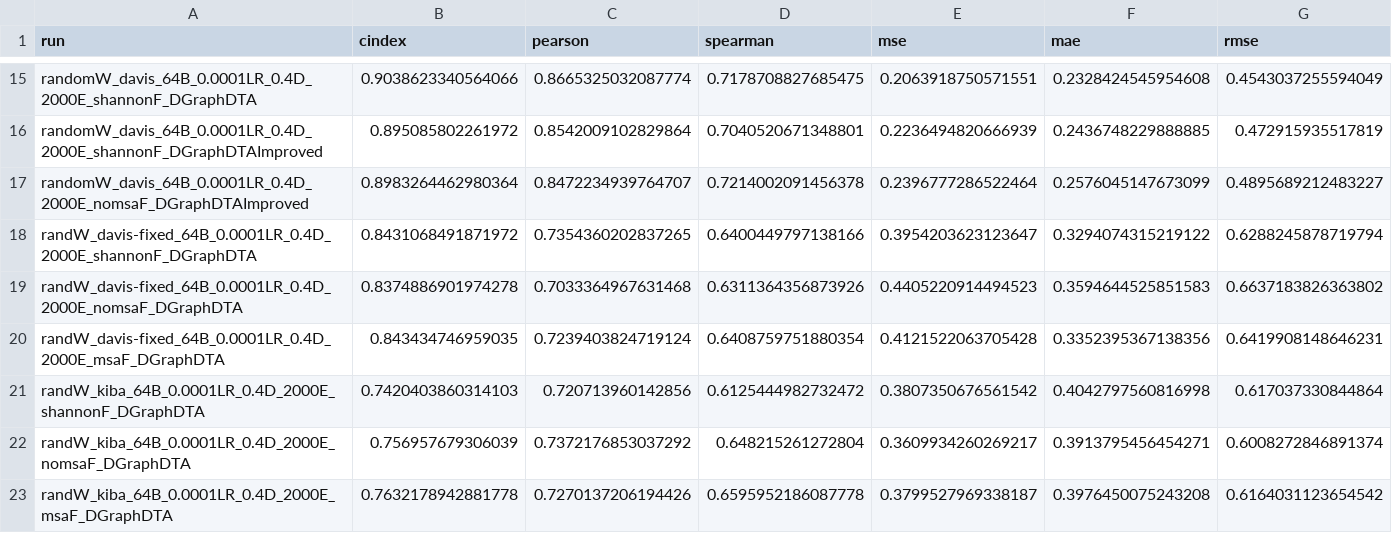
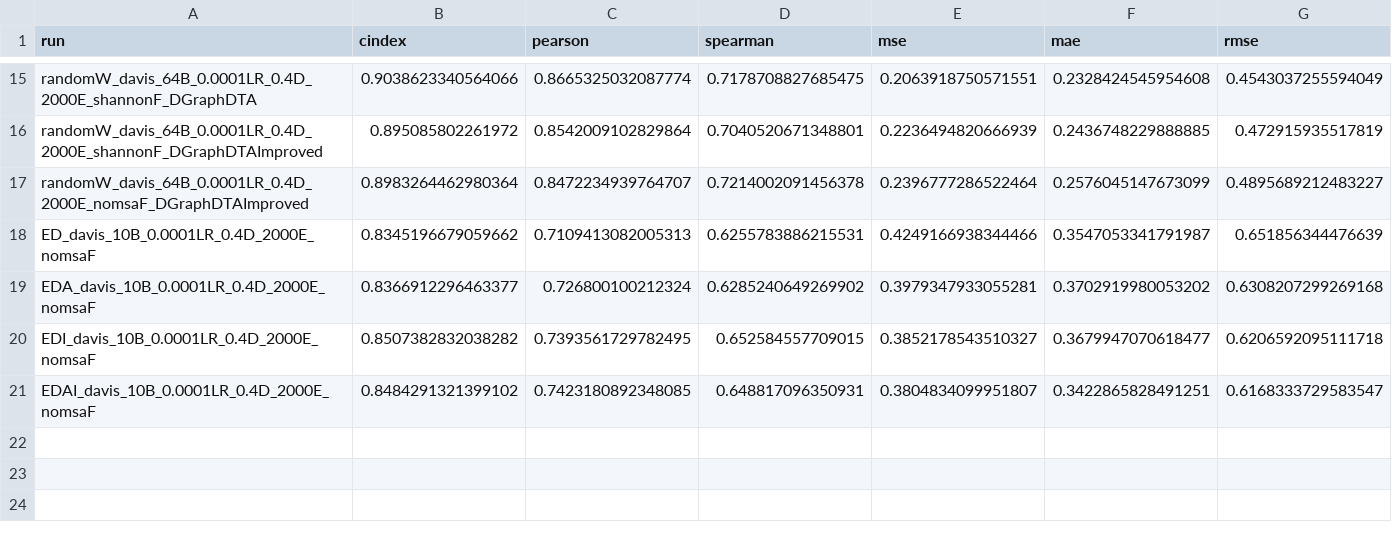
Before and after one commit to jyaacoub/MutDTA, a CSV file: results/model_media/model_stats.csv, drawn as a sheet; only a part is shown, gaps mark what is left out; removed rows and columns are numbered as before the commit, all else as after; the diff names each change by its address in the sheet, - before the commit and + after, or states it on an @@ line.

```diff
--- a/results/model_media/model_stats.csv
+++ b/results/model_media/model_stats.csv
-row 18: randW_davis-fixed_64B_0.0001LR_0.4D_2000E_shannonF_DGraphDTA | 0.8431068491871972 | 0.7354360202837265 | 0.6400449797138166 | 0.3954203623123647 | 0.3294074315219122 | 0.6288245878719794
-row 19: randW_davis-fixed_64B_0.0001LR_0.4D_2000E_nomsaF_DGraphDTA | 0.8374886901974278 | 0.7033364967631468 | 0.6311364356873926 | 0.4405220914494523 | 0.3594644525851583 | 0.6637183826363802
-row 20: randW_davis-fixed_64B_0.0001LR_0.4D_2000E_msaF_DGraphDTA | 0.843434746959035 | 0.7239403824719124 | 0.6408759751880354 | 0.4121522063705428 | 0.3352395367138356 | 0.6419908148646231
-row 21: randW_kiba_64B_0.0001LR_0.4D_2000E_shannonF_DGraphDTA | 0.7420403860314103 | 0.720713960142856 | 0.6125444982732472 | 0.3807350676561542 | 0.4042797560816998 | 0.617037330844864
-row 22: randW_kiba_64B_0.0001LR_0.4D_2000E_nomsaF_DGraphDTA | 0.756957679306039 | 0.7372176853037292 | 0.648215261272804 | 0.3609934260269217 | 0.3913795456454271 | 0.6008272846891374
-row 23: randW_kiba_64B_0.0001LR_0.4D_2000E_msaF_DGraphDTA | 0.7632178942881778 | 0.7270137206194426 | 0.6595952186087778 | 0.3799527969338187 | 0.3976450075243208 | 0.6164031123654542
+row 18: ED_davis_10B_0.0001LR_0.4D_2000E_nomsaF | 0.8345196679059662 | 0.7109413082005313 | 0.6255783886215531 | 0.4249166938344466 | 0.3547053341791987 | 0.651856344476639
+row 19: EDA_davis_10B_0.0001LR_0.4D_2000E_nomsaF | 0.8366912296463377 | 0.726800100212324 | 0.6285240649269902 | 0.3979347933055281 | 0.3702919980053202 | 0.6308207299269168
+row 20: EDI_davis_10B_0.0001LR_0.4D_2000E_nomsaF | 0.8507382832038282 | 0.7393561729782495 | 0.652584557709015 | 0.3852178543510327 | 0.3679947070618477 | 0.6206592095111718
+row 21: EDAI_davis_10B_0.0001LR_0.4D_2000E_nomsaF | 0.8484291321399102 | 0.7423180892348085 | 0.648817096350931 | 0.3804834099951807 | 0.3422865828491251 | 0.6168333729583547
```
Also changed, not shown: results/model_media/DGraphDTA_stats.csv, 17 other files.
